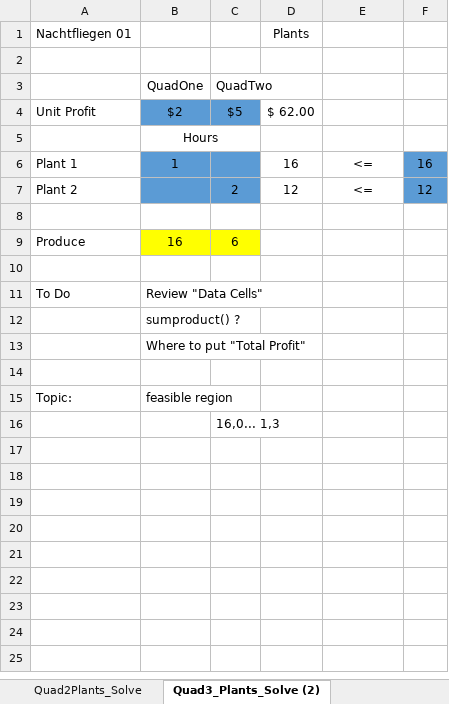
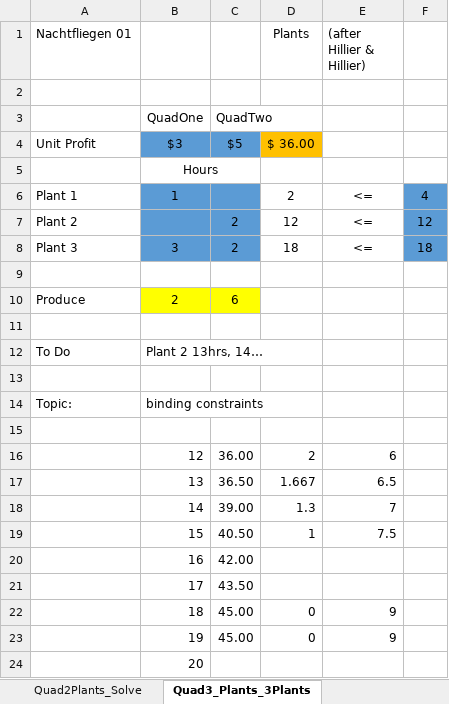
Before and after one commit to brentreeves/ManagementScience, an Excel workbook: 01_Linear/Nachtfliegen_01.xlsx, sheet Quad3_Plants_3Plants, drawn as a sheet; values as stored, in another font and other column widths than the file's, no borders; removed rows and columns are numbered as before the commit, all else as after; the diff names each change by its address in the sheet, - before the commit and + after, or states it on an @@ line.

```diff
--- a/01_Linear/Nachtfliegen_01.xlsx (sheet Quad3_Plants_3Plants)
+++ b/01_Linear/Nachtfliegen_01.xlsx (sheet Quad3_Plants_3Plants)
-sheet tab: Quad3_Plants_Solve (2)
+sheet tab: Quad3_Plants_3Plants
-E1: (empty)
+E1: (after Hillier & Hillier)
-B4: $2
+B4: $3
-D4 (Plants): $ 62.00
+D4 (Plants): $ 36.00
-D4 fill: none
+D4 fill: #FFC000
-D6 (Plants): 16
+D6 (Plants): 2
-F6: 16
+F6: 4
+row 8: Plant 3 | 3 | 2 | 18 | <= | 18
-B10: 16
+B10: 2
-B12: Review "Data Cells"
+B12: Plant 2 13hrs, 14…
-row 12:  | sumproduct() ?
-row 13:  | Where to put "Total Profit"
-B14: feasible region
+B14: binding constraints
-C15: 16,0... 1,3
+C15: (empty)
+row 16:  | 12 | 36.00 | 2 | 6
+row 17:  | 13 | 36.50 | 1.667 | 6.5
+row 18:  | 14 | 39.00 | 1.3 | 7
+row 19:  | 15 | 40.50 | 1 | 7.5
+row 20:  | 16 | 42.00
+row 21:  | 17 | 43.50
+row 22:  | 18 | 45.00 | 0 | 9
+row 23:  | 19 | 45.00 | 0 | 9
+row 24:  | 20
```
Also changed, not shown: sheet Quad2Plants_Solve, sheet Quad2Plants, sheet Quad2Solve, other sheet tabs, formulas that keep their value, 25 other files.
